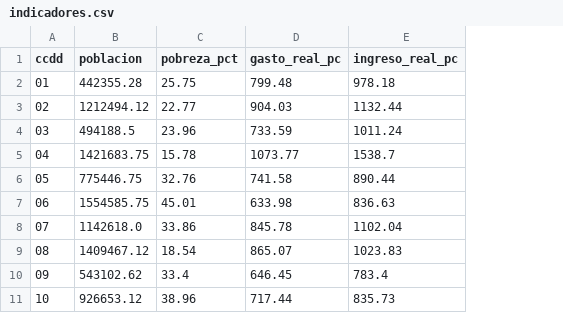
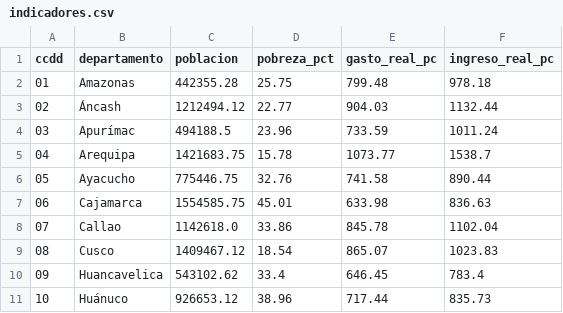
Before and after one commit to brisacruz22/Agente-de-investigacion-socioeconomica, a CSV file: salidas/indicadores.csv, drawn as a sheet; only a part is shown; the diff names each change by its address in the sheet, - before the commit and + after, or states it on an @@ line.

```diff
--- a/salidas/indicadores.csv
+++ b/salidas/indicadores.csv
+column B (departamento), rows 2-11: Amazonas | Áncash | Apurímac | Arequipa | Ayacucho | Cajamarca | Callao | Cusco | Huancavelica | Huánuco
```
Also changed, not shown: 15 other files.
